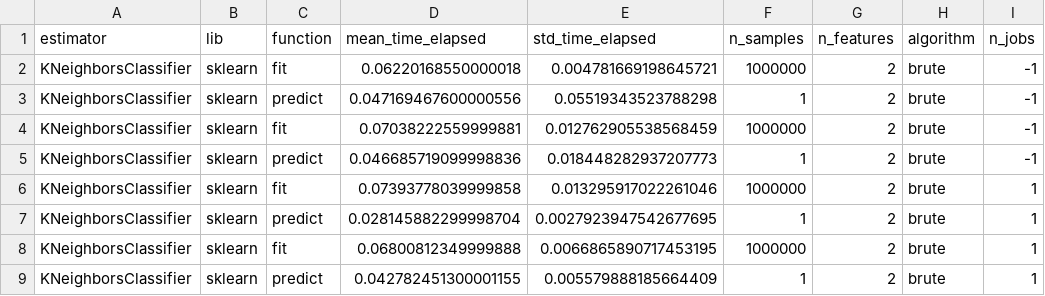
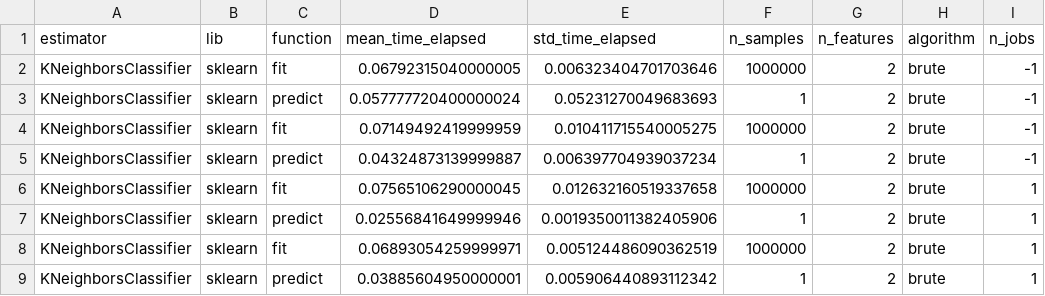
Before and after one commit to ogrisel/sklearn_benchmarks, a CSV file: sklearn_benchmarks/results/sklearn/KNeighborsClassifier.csv, drawn as a sheet; only a part is shown; the diff names each change by its address in the sheet, - before the commit and + after, or states it on an @@ line.

```diff
--- a/sklearn_benchmarks/results/sklearn/KNeighborsClassifier.csv
+++ b/sklearn_benchmarks/results/sklearn/KNeighborsClassifier.csv
-D2 (mean_time_elapsed): 0.06220168550000018
+D2 (mean_time_elapsed): 0.06792315040000005
-E2 (std_time_elapsed): 0.004781669198645721
+E2 (std_time_elapsed): 0.006323404701703646
-D3 (mean_time_elapsed): 0.047169467600000556
+D3 (mean_time_elapsed): 0.057777720400000024
-E3 (std_time_elapsed): 0.05519343523788298
+E3 (std_time_elapsed): 0.05231270049683693
-D4 (mean_time_elapsed): 0.07038222559999881
+D4 (mean_time_elapsed): 0.07149492419999959
-E4 (std_time_elapsed): 0.012762905538568459
+E4 (std_time_elapsed): 0.010411715540005275
-D5 (mean_time_elapsed): 0.046685719099998836
+D5 (mean_time_elapsed): 0.04324873139999887
-E5 (std_time_elapsed): 0.018448282937207773
+E5 (std_time_elapsed): 0.006397704939037234
-D6 (mean_time_elapsed): 0.07393778039999858
+D6 (mean_time_elapsed): 0.07565106290000045
-E6 (std_time_elapsed): 0.013295917022261046
+E6 (std_time_elapsed): 0.012632160519337658
-D7 (mean_time_elapsed): 0.028145882299998704
+D7 (mean_time_elapsed): 0.02556841649999946
-E7 (std_time_elapsed): 0.0027923947542677695
+E7 (std_time_elapsed): 0.0019350011382405906
-D8 (mean_time_elapsed): 0.06800812349999888
+D8 (mean_time_elapsed): 0.06893054259999971
-E8 (std_time_elapsed): 0.0066865890717453195
+E8 (std_time_elapsed): 0.005124486090362519
-D9 (mean_time_elapsed): 0.042782451300001155
+D9 (mean_time_elapsed): 0.03885604950000001
-E9 (std_time_elapsed): 0.005579888185664409
+E9 (std_time_elapsed): 0.005906440893112342
```
Also changed, not shown: sklearn_benchmarks/results/daal4py/KNeighborsClassifier.csv, 5 other files.
